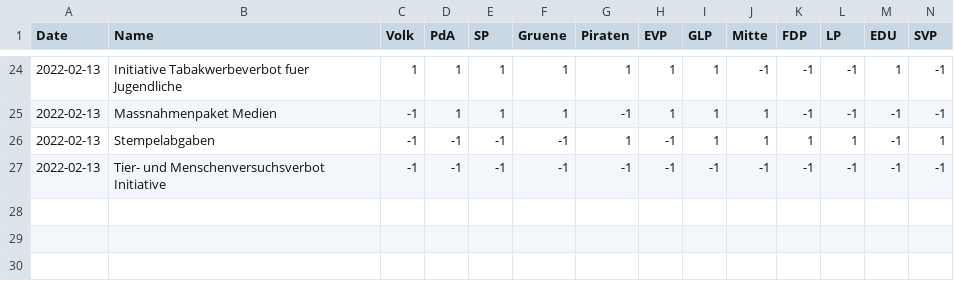
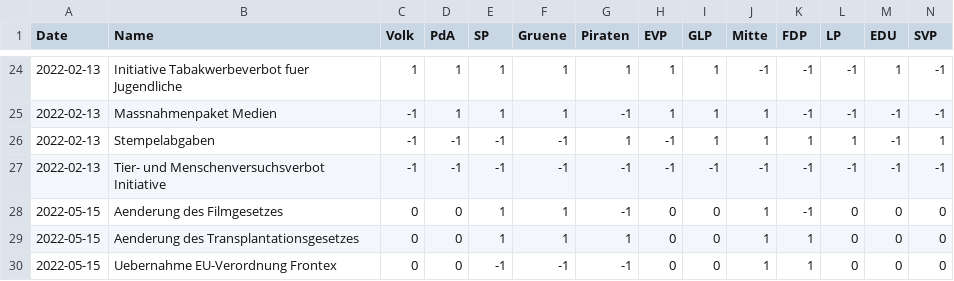
Before and after one commit to rjs02/SwissPolitics, a CSV file: data/abst-parolen.CSV, drawn as a sheet; only a part is shown, gaps mark what is left out.

Commit message:
update Parolenspiegel

```diff
--- a/data/abst-parolen.CSV
+++ b/data/abst-parolen.CSV
@@ -27 +27,4 @@ Date,Name,Volk,PdA,SP,Gruene,Piraten,EVP,GLP,Mitte,FDP,LP,EDU,SVP
 2022-02-13,Tier- und Menschenversuchsverbot Initiative,-1,-1,-1,-1,-1,-1,-1,-1,-1,-1,-1,-1
+2022-05-15,Aenderung des Filmgesetzes,0,0,1,1,-1,0,0,1,-1,0,0,0
+2022-05-15,Aenderung des Transplantationsgesetzes,0,0,1,1,1,0,0,1,1,0,0,0
+2022-05-15,Uebernahme EU-Verordnung Frontex,0,0,-1,-1,-1,0,0,1,1,0,0,0
```
